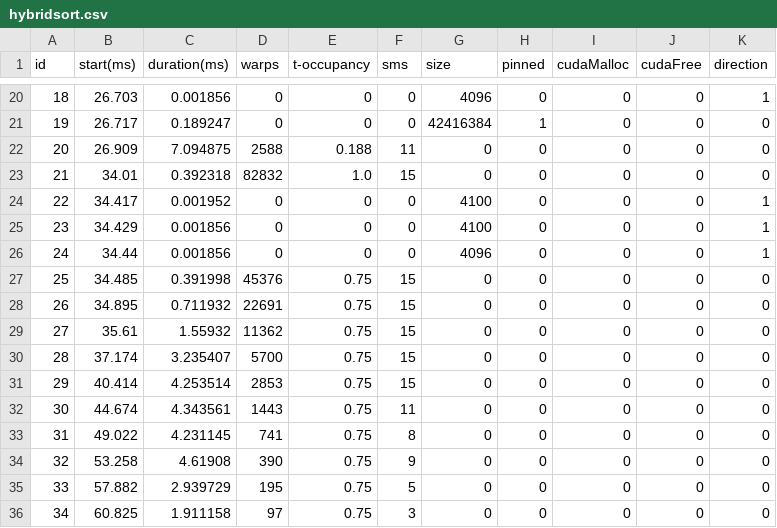
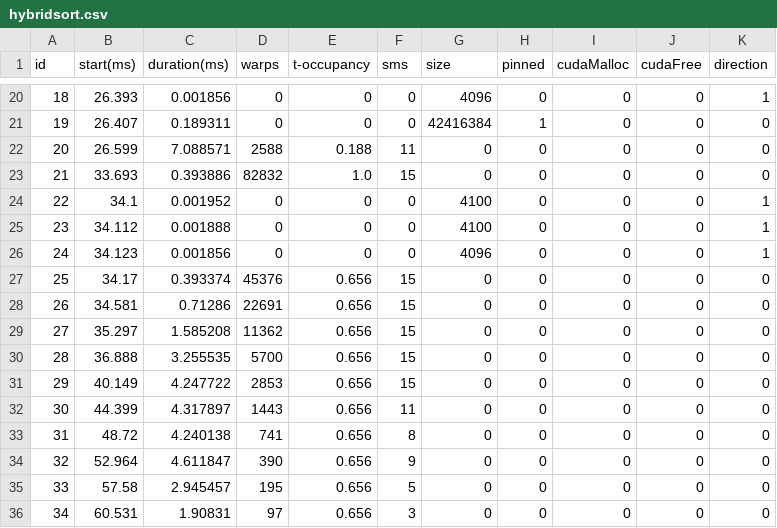
Before and after one commit to lisqu/GPUSIM, a CSV file: input/formated/hybridsort.csv, drawn as a sheet; only a part is shown, gaps mark what is left out; the diff covers the shown part only.

```diff
--- a/input/formated/hybridsort.csv
+++ b/input/formated/hybridsort.csv
@@ -20,17 +20,17 @@ id,start(ms),duration(ms),warps,t-occupancy,sms,size,pinned,cudaMalloc,cudaFree,
-18,26.703,0.001856,0,0,0,4096,0,0,0,1
-19,26.717,0.189247,0,0,0,42416384,1,0,0,0
-20,26.909,7.094875,2588,0.188,11,0,0,0,0,0
-21,34.01,0.392318,82832,1.0,15,0,0,0,0,0
-22,34.417,0.001952,0,0,0,4100,0,0,0,1
-23,34.429,0.001856,0,0,0,4100,0,0,0,1
-24,34.44,0.001856,0,0,0,4096,0,0,0,1
-25,34.485,0.391998,45376,0.75,15,0,0,0,0,0
-26,34.895,0.711932,22691,0.75,15,0,0,0,0,0
-27,35.61,1.55932,11362,0.75,15,0,0,0,0,0
-28,37.174,3.235407,5700,0.75,15,0,0,0,0,0
-29,40.414,4.253514,2853,0.75,15,0,0,0,0,0
-30,44.674,4.343561,1443,0.75,11,0,0,0,0,0
-31,49.022,4.231145,741,0.75,8,0,0,0,0,0
-32,53.258,4.61908,390,0.75,9,0,0,0,0,0
-33,57.882,2.939729,195,0.75,5,0,0,0,0,0
-34,60.825,1.911158,97,0.75,3,0,0,0,0,0
+18,26.393,0.001856,0,0,0,4096,0,0,0,1
+19,26.407,0.189311,0,0,0,42416384,1,0,0,0
+20,26.599,7.088571,2588,0.188,11,0,0,0,0,0
+21,33.693,0.393886,82832,1.0,15,0,0,0,0,0
+22,34.1,0.001952,0,0,0,4100,0,0,0,1
+23,34.112,0.001888,0,0,0,4100,0,0,0,1
+24,34.123,0.001856,0,0,0,4096,0,0,0,1
+25,34.17,0.393374,45376,0.656,15,0,0,0,0,0
+26,34.581,0.71286,22691,0.656,15,0,0,0,0,0
+27,35.297,1.585208,11362,0.656,15,0,0,0,0,0
+28,36.888,3.255535,5700,0.656,15,0,0,0,0,0
+29,40.149,4.247722,2853,0.656,15,0,0,0,0,0
+30,44.399,4.317897,1443,0.656,11,0,0,0,0,0
+31,48.72,4.240138,741,0.656,8,0,0,0,0,0
+32,52.964,4.611847,390,0.656,9,0,0,0,0,0
+33,57.58,2.945457,195,0.656,5,0,0,0,0,0
+34,60.531,1.90831,97,0.656,3,0,0,0,0,0
```
Also changed, not shown: 69 edited cells elsewhere in this file, input/formated/gaussian.csv, input/formated/leukocyte.csv, 14 other files.
